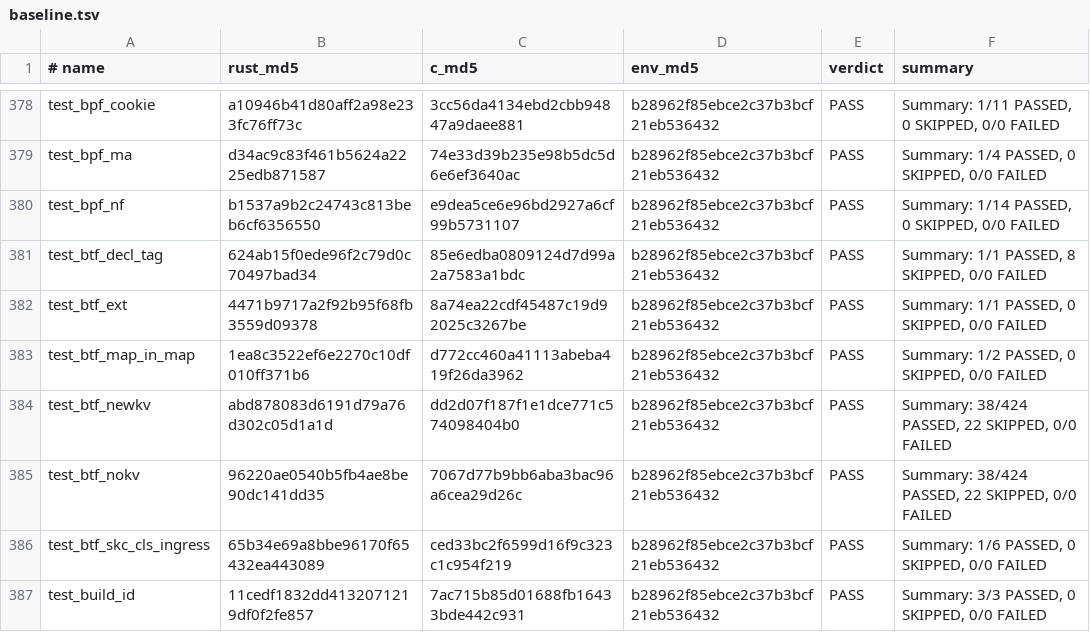
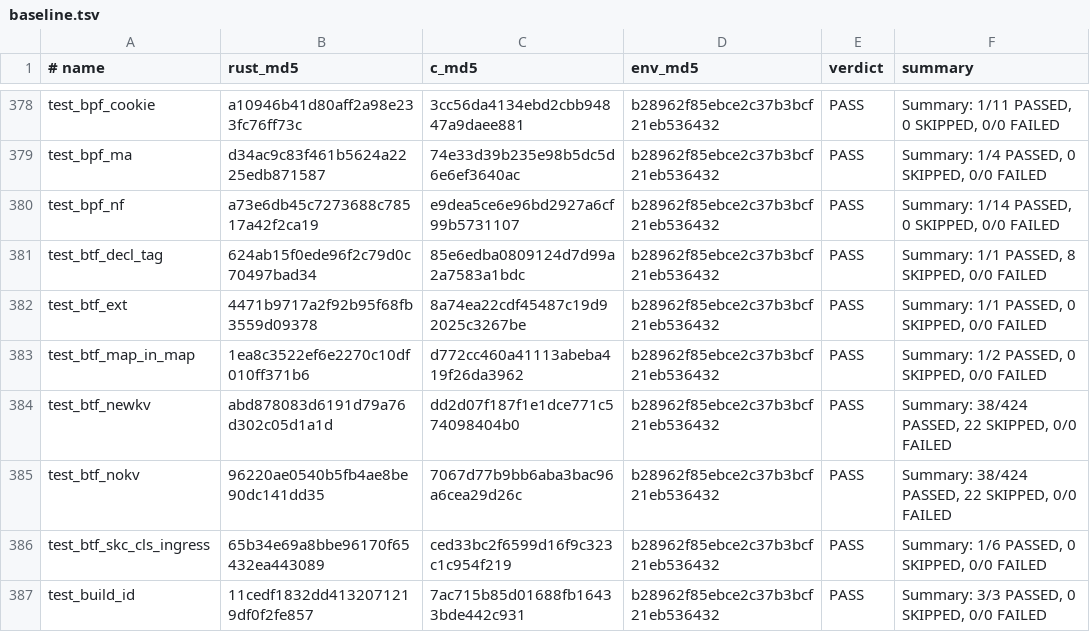
Before and after one commit to prozak/rust-selftests, a TSV file: qemu/gate/baseline.tsv, drawn as a sheet; only a part is shown, gaps mark what is left out.

```diff
--- a/qemu/gate/baseline.tsv
+++ b/qemu/gate/baseline.tsv
@@ -379,3 +379,3 @@ test_bpf_cookie	a10946b41d80aff2a98e233fc76ff73c	3cc56da4134ebd2cbb94847a9daee88
 test_bpf_ma	d34ac9c83f461b5624a2225edb871587	74e33d39b235e98b5dc5d6e6ef3640ac	b28962f85ebce2c37b3bcf21eb536432	PASS	Summary: 1/4 PASSED, 0 SKIPPED, 0/0 FAILED
-test_bpf_nf	b1537a9b2c24743c813beb6cf6356550	e9dea5ce6e96bd2927a6cf99b5731107	b28962f85ebce2c37b3bcf21eb536432	PASS	Summary: 1/14 PASSED, 0 SKIPPED, 0/0 FAILED
+test_bpf_nf	a73e6db45c7273688c78517a42f2ca19	e9dea5ce6e96bd2927a6cf99b5731107	b28962f85ebce2c37b3bcf21eb536432	PASS	Summary: 1/14 PASSED, 0 SKIPPED, 0/0 FAILED
 test_btf_decl_tag	624ab15f0ede96f2c79d0c70497bad34	85e6edba0809124d7d99a2a7583a1bdc	b28962f85ebce2c37b3bcf21eb536432	PASS	Summary: 1/1 PASSED, 8 SKIPPED, 0/0 FAILED
```
Also changed, not shown: equiv/results/baseline.tsv, 1 other file.
